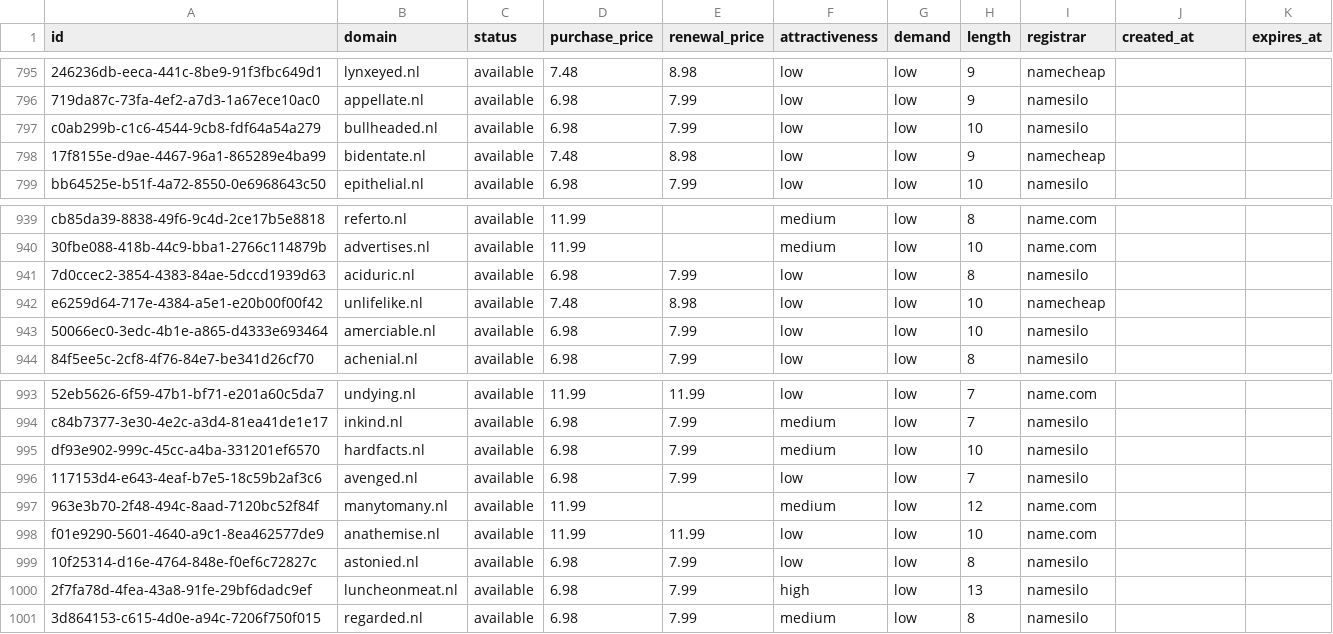
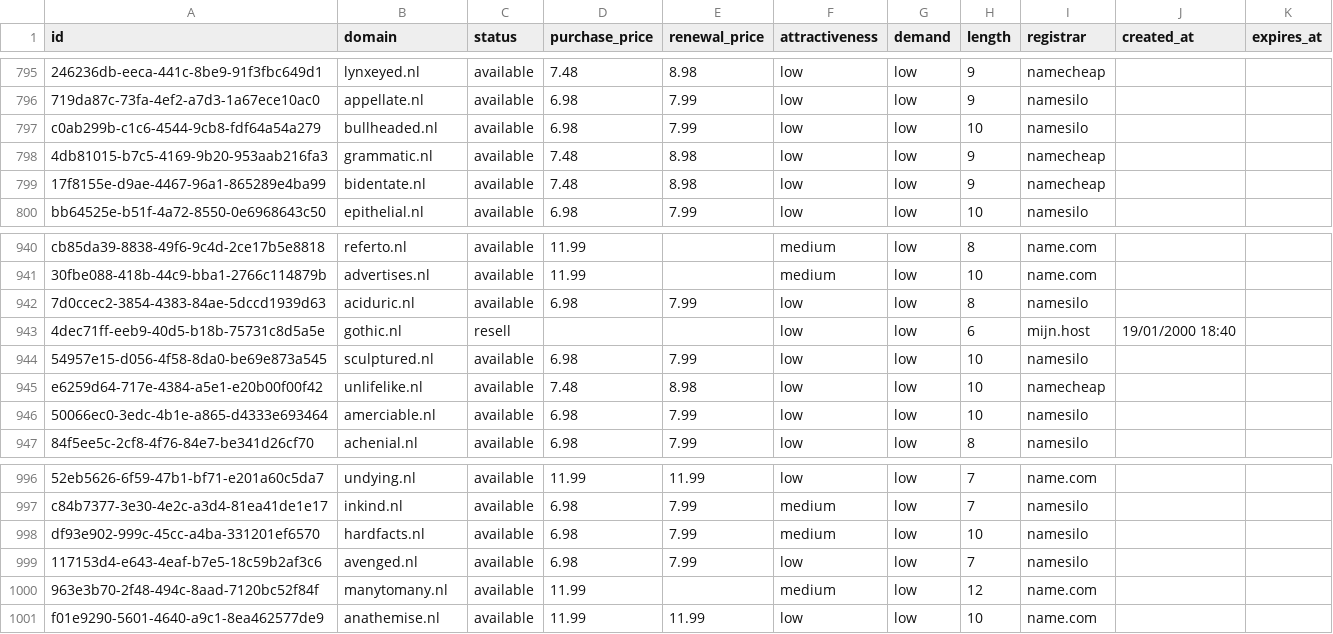
Before and after one commit to UniqueDomains/nl-oneword-domains, a CSV file: nl.csv, drawn as a sheet; only a part is shown, gaps mark what is left out; removed rows and columns are numbered as before the commit, all else as after; the diff names each change by its address in the sheet, - before the commit and + after, or states it on an @@ line.

Commit message:
Domains update

```diff
--- a/nl.csv
+++ b/nl.csv
+row 798: 4db81015-b7c5-4169-9b20-953aab216fa3 | grammatic.nl | available | 7.48 | 8.98 | low | low | 9 | namecheap
+row 943: 4dec71ff-eeb9-40d5-b18b-75731c8d5a5e | gothic.nl | resell |  |  | low | low | 6 | mijn.host | 19/01/2000 18:40
+row 944: 54957e15-d056-4f58-8da0-be69e873a545 | sculptured.nl | available | 6.98 | 7.99 | low | low | 10 | namesilo
-row 999: 10f25314-d16e-4764-848e-f0ef6c72827c | astonied.nl | available | 6.98 | 7.99 | low | low | 8 | namesilo
-row 1000: 2f7fa78d-4fea-43a8-91fe-29bf6dadc9ef | luncheonmeat.nl | available | 6.98 | 7.99 | high | low | 13 | namesilo
-row 1001: 3d864153-c615-4d0e-a94c-7206f750f015 | regarded.nl | available | 6.98 | 7.99 | medium | low | 8 | namesilo
```
Also changed, not shown: 3 other files.
